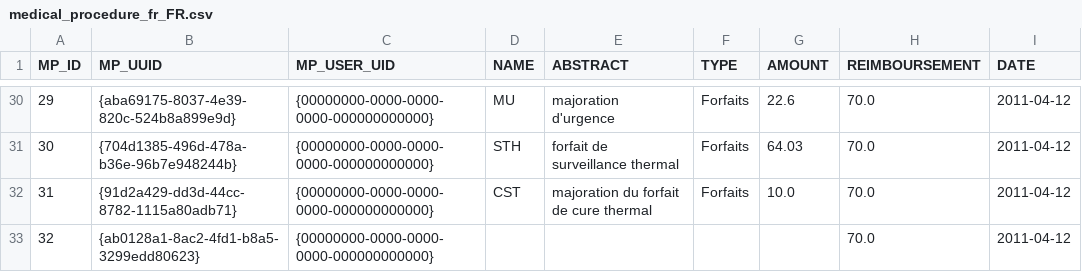
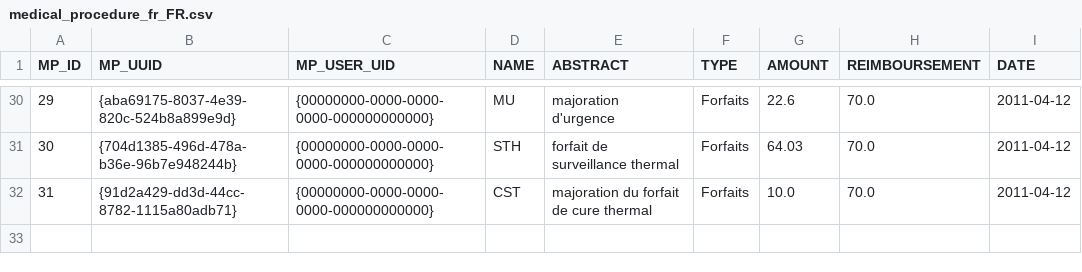
Before and after one commit to FreeHealth/freehealth, a CSV file: global_resources/sql/account/medical_procedure_fr_FR.csv, drawn as a sheet; only a part is shown, gaps mark what is left out; the diff names each change by its address in the sheet, - before the commit and + after, or states it on an @@ line.

```diff
--- a/global_resources/sql/account/medical_procedure_fr_FR.csv
+++ b/global_resources/sql/account/medical_procedure_fr_FR.csv
-row 33: 32 | {ab0128a1-8ac2-4fd1-b8a5-3299edd80623} | {00000000-0000-0000-0000-000000000000} |  |  |  |  | 70.0 | 2011-04-12
```
